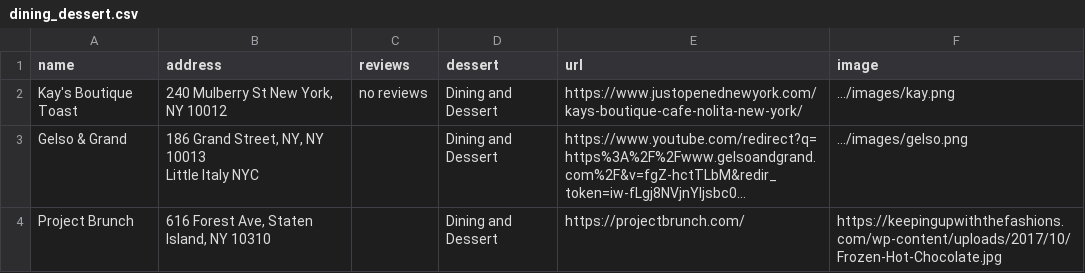
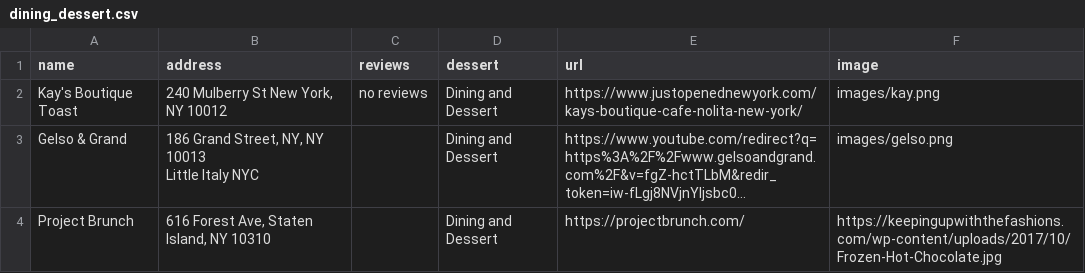
Before and after one commit to joe074/coreinteractionstudio, a CSV file: pages/project2/dining_dessert.csv, drawn as a sheet; long unchanged cells end in …; the diff names each change by its address in the sheet, - before the commit and + after, or states it on an @@ line.

Commit message:
project2

```diff
--- a/pages/project2/dining_dessert.csv
+++ b/pages/project2/dining_dessert.csv
-F2 (image): .../images/kay.png
+F2 (image): images/kay.png
-F3 (image): .../images/gelso.png
+F3 (image): images/gelso.png
```
Also changed, not shown: 2 other files.
